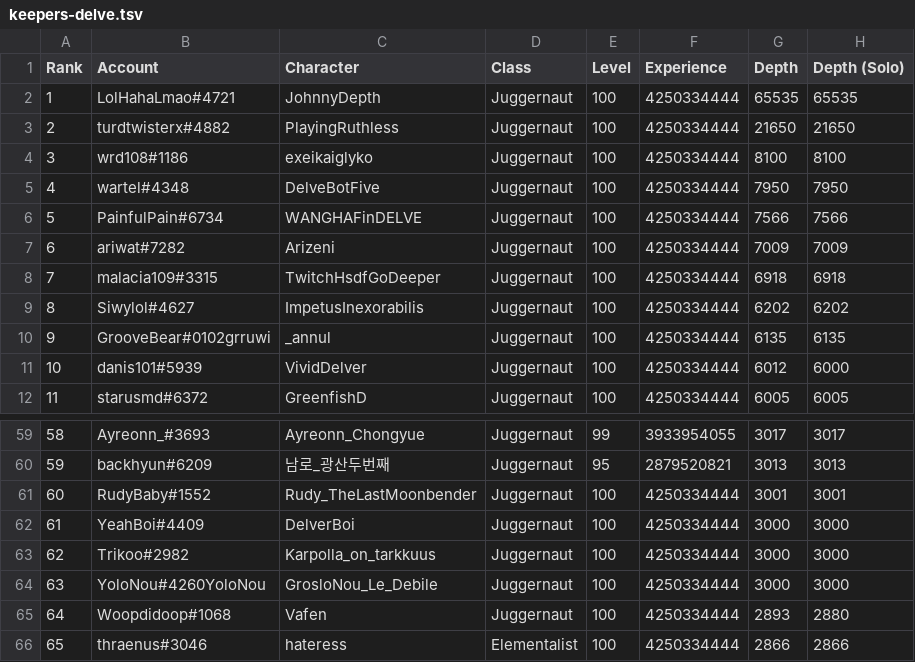
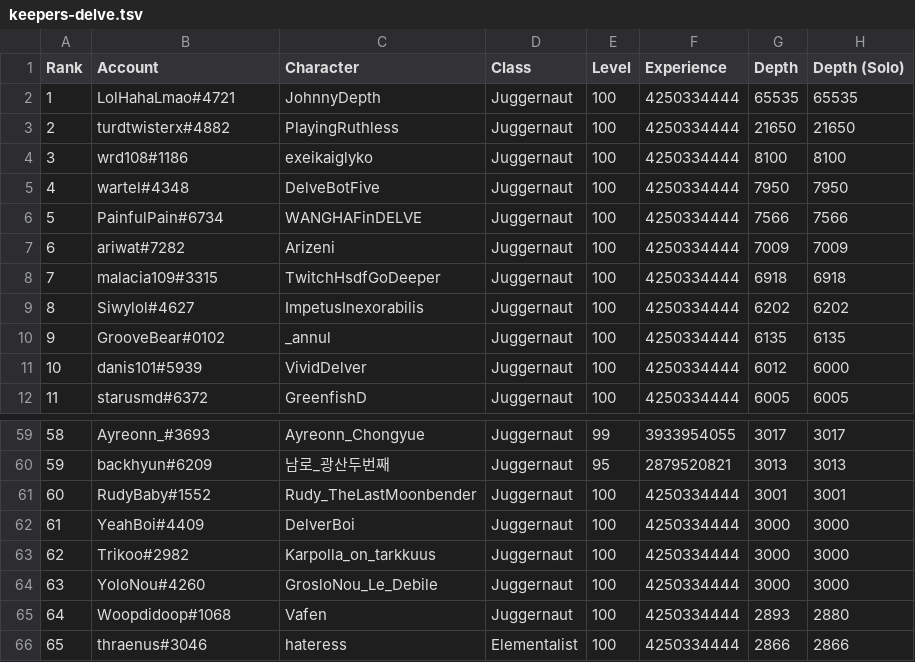
Before and after one commit to danis101/poe-ladder, a TSV file: data/keepers-delve.tsv, drawn as a sheet; only a part is shown, gaps mark what is left out.

```diff
--- a/data/keepers-delve.tsv
+++ b/data/keepers-delve.tsv
@@ -9,3 +9,3 @@ Rank	Account	Character	Class	Level	Experience	Depth	Depth (Solo)
 8	Siwylol#4627	ImpetusInexorabilis	Juggernaut	100	4250334444	6202	6202
-9	GrooveBear#0102grruwi	_annul	Juggernaut	100	4250334444	6135	6135
+9	GrooveBear#0102	_annul	Juggernaut	100	4250334444	6135	6135
 10	danis101#5939	VividDelver	Juggernaut	100	4250334444	6012	6000
@@ -63,3 +63,3 @@ Rank	Account	Character	Class	Level	Experience	Depth	Depth (Solo)
 62	Trikoo#2982	Karpolla_on_tarkkuus	Juggernaut	100	4250334444	3000	3000
-63	YoloNou#4260YoloNou	GrosloNou_Le_Debile	Juggernaut	100	4250334444	3000	3000
+63	YoloNou#4260	GrosloNou_Le_Debile	Juggernaut	100	4250334444	3000	3000
 64	Woopdidoop#1068	Vafen	Juggernaut	100	4250334444	2893	2880
```
